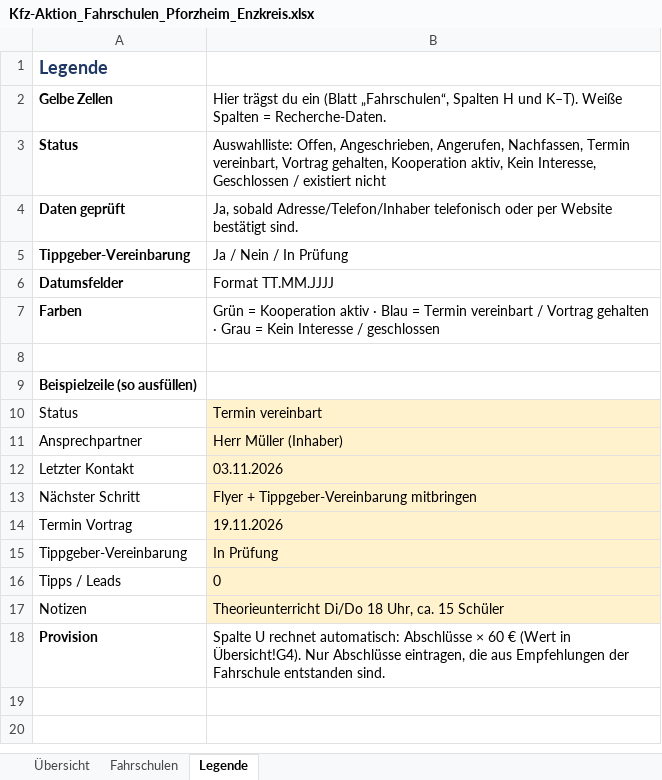
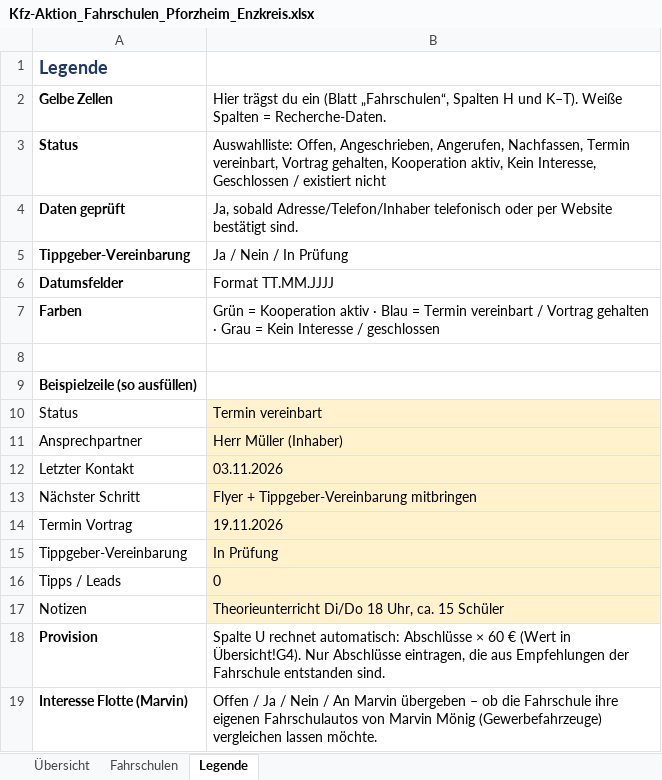
Before and after one commit to KaiderHai3000/1, an Excel workbook: Kfz-Aktion_Fahrschulen_Pforzheim_Enzkreis.xlsx, sheet Legende, drawn as a sheet; values as stored, in another font and other column widths than the file's, no borders; the diff names each change by its address in the sheet, - before the commit and + after, or states it on an @@ line.

```diff
--- a/Kfz-Aktion_Fahrschulen_Pforzheim_Enzkreis.xlsx (sheet Legende)
+++ b/Kfz-Aktion_Fahrschulen_Pforzheim_Enzkreis.xlsx (sheet Legende)
+row 19: Interesse Flotte (Marvin) | Offen / Ja / Nein / An Marvin übergeben – ob die Fahrschule ihre eigenen Fahrschulautos von Marvin Mönig (Gewerbefahrzeuge) vergleichen lassen möchte.
```
Also changed, not shown: sheet Fahrschulen, sheet Übersicht, 1 other file.
